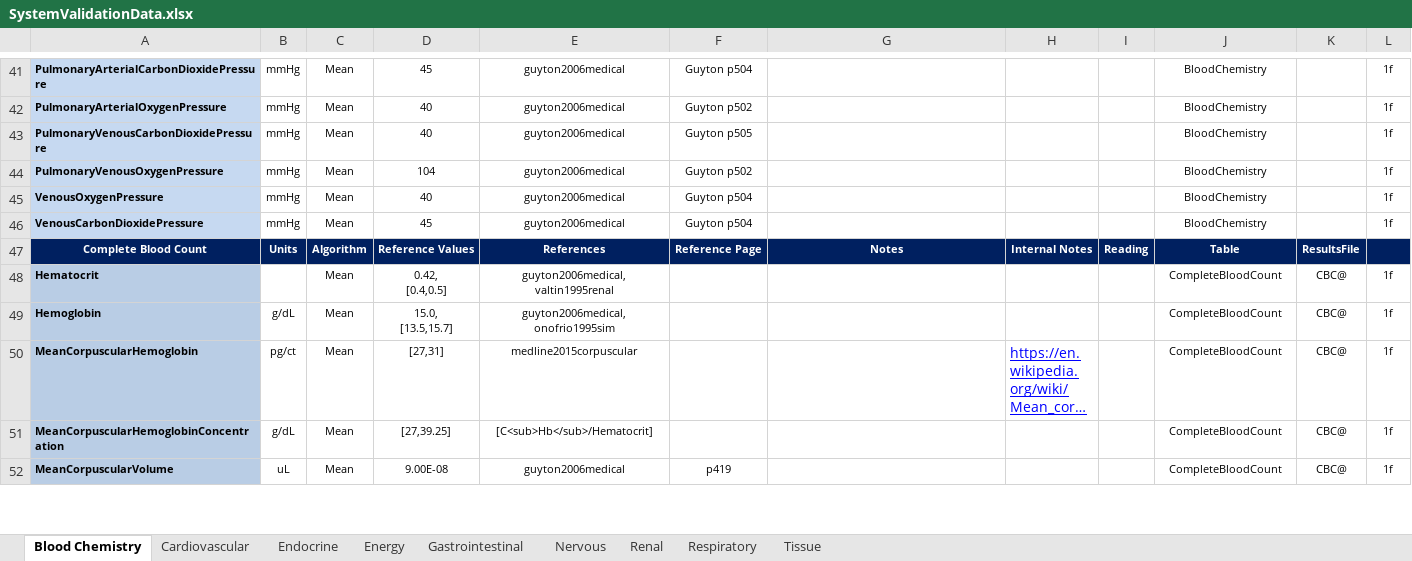
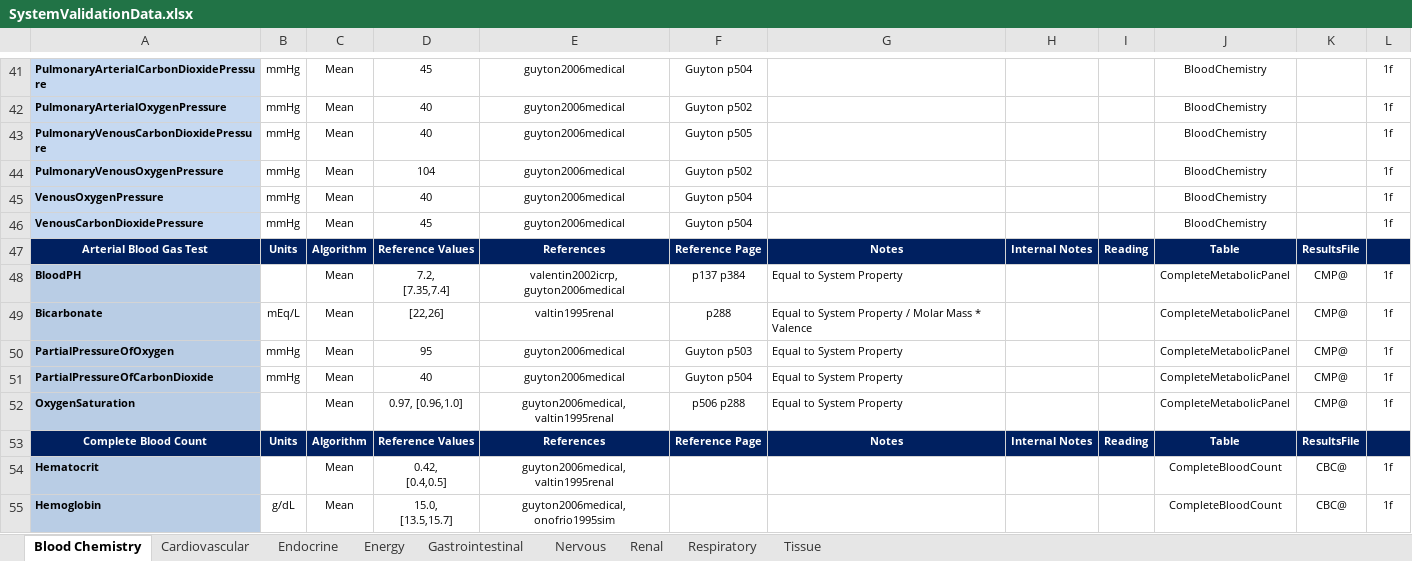
Before and after one commit to shawnhuyiwen/pulse, an Excel workbook: data/human/adult/validation/SystemValidationData.xlsx, sheet Blood Chemistry, drawn as a sheet; only a part is shown, gaps mark what is left out; the shorter side is filled out with more unchanged rows; long unchanged cells end in …; values as stored, in another font and other column widths than the file's, no borders; ↵ is a line break in a cell; the diff names each change by its address in the sheet, - before the commit and + after, or states it on an @@ line.

Commit message:
Add Arterial Blood Gas assessment This also required a new scalar type, which needed a new properly on substances Added to C++/Java/C#/Python (no assessments in python, only new scalar)

```diff
--- a/data/human/adult/validation/SystemValidationData.xlsx (sheet Blood Chemistry)
+++ b/data/human/adult/validation/SystemValidationData.xlsx (sheet Blood Chemistry)
+row 47: Arterial Blood Gas Test | Units | Algorithm | Reference Values | References | Reference Page | Notes | Internal Notes | Reading | Table | ResultsFile
+row 48: BloodPH |  | Mean | 7.2, ↵ [7.35,7.4] | valentin2002icrp, guyton2006medical | p137 p384 | Equal to System Property |  |  | CompleteMetabolicPanel | CMP@ | 1f
+row 49: Bicarbonate | mEq/L | Mean | [22,26] | valtin1995renal | p288 | Equal to System Property / Molar Mass * Valence |  |  | CompleteMetabolicPanel | CMP@ | 1f
+row 50: PartialPressureOfOxygen | mmHg | Mean | 95 | guyton2006medical | Guyton p503 | Equal to System Property |  |  | CompleteMetabolicPanel | CMP@ | 1f
+row 51: PartialPressureOfCarbonDioxide | mmHg | Mean | 40 | guyton2006medical | Guyton p504 | Equal to System Property |  |  | CompleteMetabolicPanel | CMP@ | 1f
+row 52: OxygenSaturation |  | Mean | 0.97, [0.96,1.0] | guyton2006medical, ↵ valtin1995renal | p506 p288 | Equal to System Property |  |  | CompleteMetabolicPanel | CMP@ | 1f
```
Also changed, not shown: data/Data.xlsx, 38 other files.
